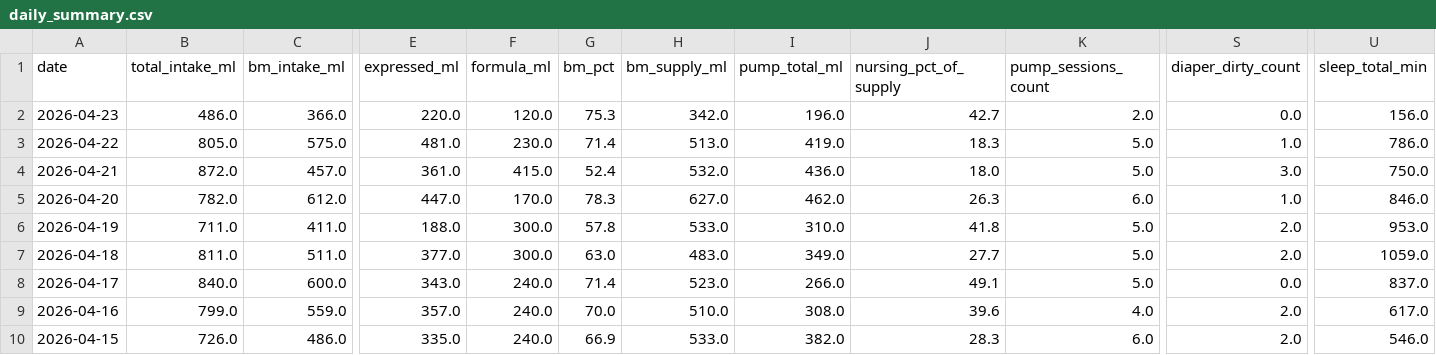
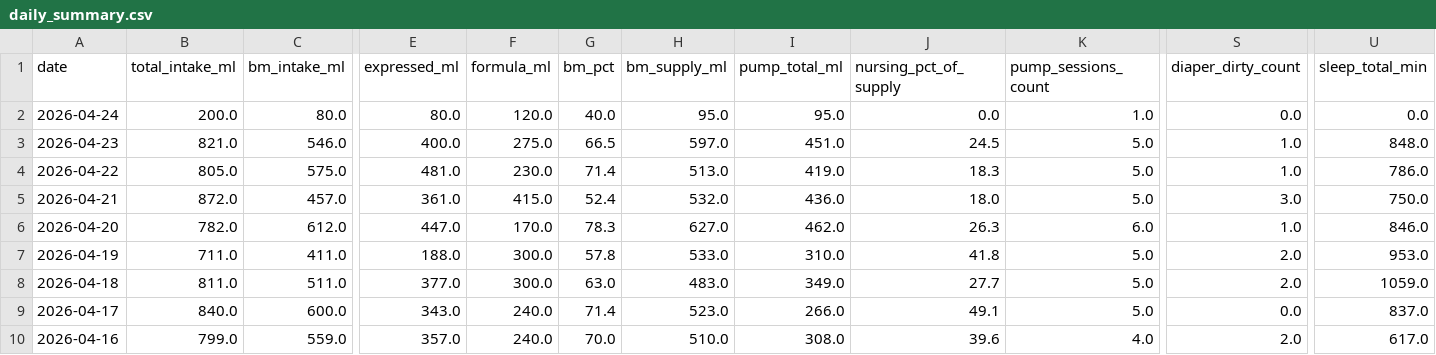
Before and after one commit to jaggiechu/breast-friend, a CSV file: daily_summary.csv, drawn as a sheet; only a part is shown, gaps mark what is left out; the shorter side is filled out with more unchanged rows; addresses are those after the commit; rows hold the shown columns only; the diff covers the shown part only; the diff names each change by its address in the sheet, - before the commit and + after, or states it on an @@ line.

```diff
--- a/daily_summary.csv
+++ b/daily_summary.csv
+row 2: 2026-04-24 | 200.0 | 80.0 | 80.0 | 120.0 | 40.0 | 95.0 | 95.0 | 0.0 | 1.0 | 0.0 | 0.0
-B3 (total_intake_ml): 486.0
+B3 (total_intake_ml): 821.0
-C3 (bm_intake_ml): 366.0
+C3 (bm_intake_ml): 546.0
-E3 (expressed_ml): 220.0
+E3 (expressed_ml): 400.0
-F3 (formula_ml): 120.0
+F3 (formula_ml): 275.0
-G3 (bm_pct): 75.3
+G3 (bm_pct): 66.5
-H3 (bm_supply_ml): 342.0
+H3 (bm_supply_ml): 597.0
-I3 (pump_total_ml): 196.0
+I3 (pump_total_ml): 451.0
-J3 (nursing_pct_of_supply): 42.7
+J3 (nursing_pct_of_supply): 24.5
-K3 (pump_sessions_count): 2.0
+K3 (pump_sessions_count): 5.0
-S3 (diaper_dirty_count): 0.0
+S3 (diaper_dirty_count): 1.0
-U3 (sleep_total_min): 156.0
+U3 (sleep_total_min): 848.0
```
Also changed, not shown: 1 edited cell elsewhere in this file, session_detail.csv, 1 other file.
